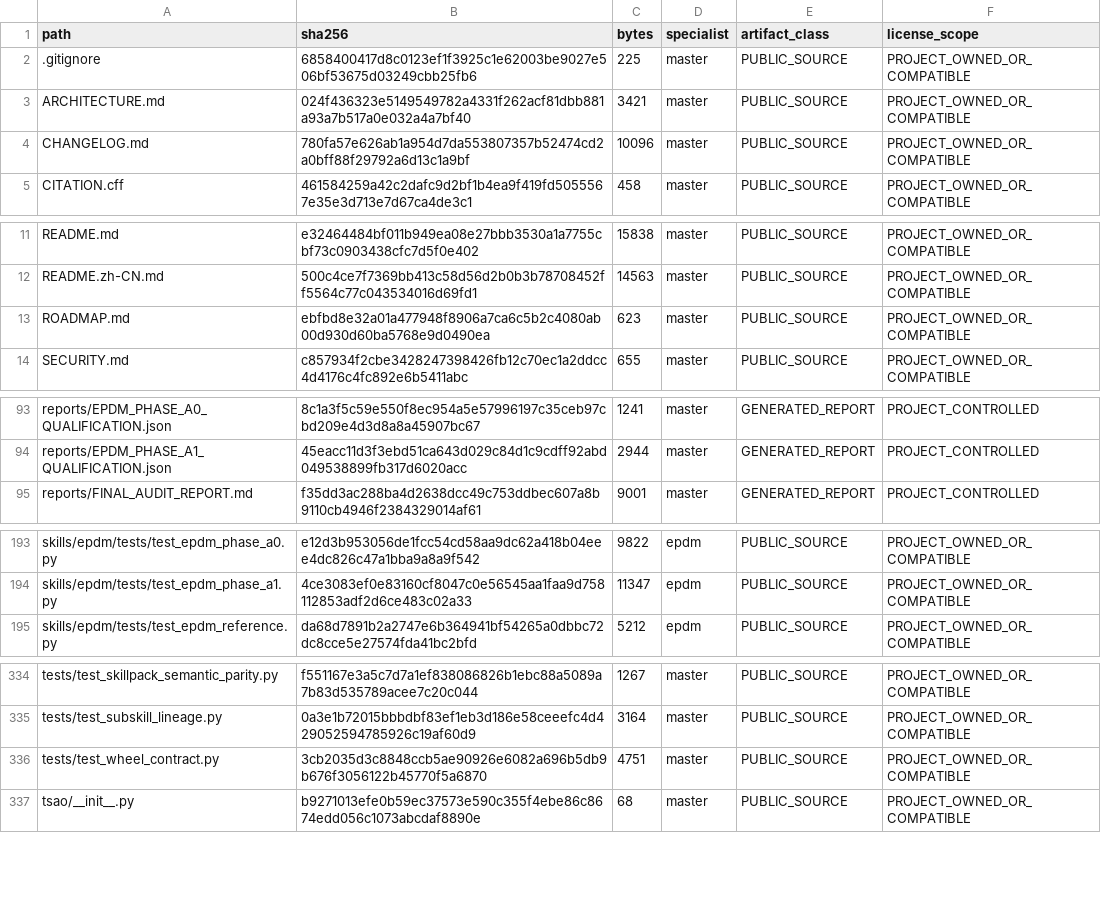
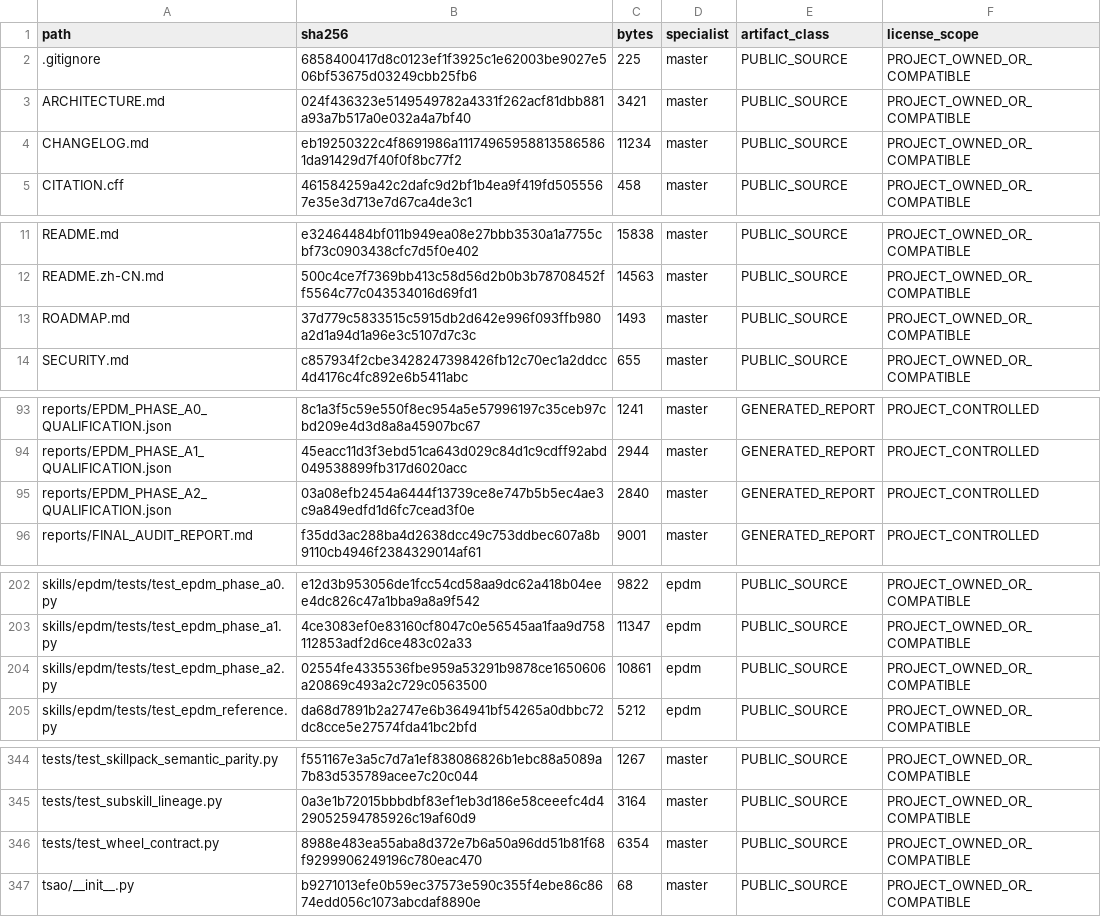
Before and after one commit to SUNHAOJUN22/TSAO-PROCESSING-SKILL, a TSV file: reports/SOURCE_CORE_MANIFEST.tsv, drawn as a sheet; only a part is shown, gaps mark what is left out; the diff covers the shown part only.

```diff
--- a/reports/SOURCE_CORE_MANIFEST.tsv
+++ b/reports/SOURCE_CORE_MANIFEST.tsv
@@ -3,3 +3,3 @@ path	sha256	bytes	specialist	artifact_class	license_scope
 ARCHITECTURE.md	024f436323e5149549782a4331f262acf81dbb881a93a7b517a0e032a4a7bf40	3421	master	PUBLIC_SOURCE	PROJECT_OWNED_OR_COMPATIBLE
-CHANGELOG.md	780fa57e626ab1a954d7da553807357b52474cd2a0bff88f29792a6d13c1a9bf	10096	master	PUBLIC_SOURCE	PROJECT_OWNED_OR_COMPATIBLE
+CHANGELOG.md	eb19250322c4f8691986a111749659588135865861da91429d7f40f0f8bc77f2	11234	master	PUBLIC_SOURCE	PROJECT_OWNED_OR_COMPATIBLE
 CITATION.cff	461584259a42c2dafc9d2bf1b4ea9f419fd5055567e35e3d713e7d67ca4de3c1	458	master	PUBLIC_SOURCE	PROJECT_OWNED_OR_COMPATIBLE
@@ -12,3 +12,3 @@ README.md	e32464484bf011b949ea08e27bbb3530a1a7755cbf73c0903438cfc7d5f0e402	15838
 README.zh-CN.md	500c4ce7f7369bb413c58d56d2b0b3b78708452ff5564c77c043534016d69fd1	14563	master	PUBLIC_SOURCE	PROJECT_OWNED_OR_COMPATIBLE
-ROADMAP.md	ebfbd8e32a01a477948f8906a7ca6c5b2c4080ab00d930d60ba5768e9d0490ea	623	master	PUBLIC_SOURCE	PROJECT_OWNED_OR_COMPATIBLE
+ROADMAP.md	37d779c5833515c5915db2d642e996f093ffb980a2d1a94d1a96e3c5107d7c3c	1493	master	PUBLIC_SOURCE	PROJECT_OWNED_OR_COMPATIBLE
 SECURITY.md	c857934f2cbe3428247398426fb12c70ec1a2ddcc4d4176c4fc892e6b5411abc	655	master	PUBLIC_SOURCE	PROJECT_OWNED_OR_COMPATIBLE
@@ -94,2 +94,3 @@ reports/EPDM_PHASE_A0_QUALIFICATION.json	8c1a3f5c59e550f8ec954a5e57996197c35ceb9
 reports/EPDM_PHASE_A1_QUALIFICATION.json	45eacc11d3f3ebd51ca643d029c84d1c9cdff92abd049538899fb317d6020acc	2944	master	GENERATED_REPORT	PROJECT_CONTROLLED
+reports/EPDM_PHASE_A2_QUALIFICATION.json	03a08efb2454a6444f13739ce8e747b5b5ec4ae3c9a849edfd1d6fc7cead3f0e	2840	master	GENERATED_REPORT	PROJECT_CONTROLLED
 reports/FINAL_AUDIT_REPORT.md	f35dd3ac288ba4d2638dcc49c753ddbec607a8b9110cb4946f2384329014af61	9001	master	GENERATED_REPORT	PROJECT_CONTROLLED
@@ -194,2 +203,3 @@ skills/epdm/tests/test_epdm_phase_a0.py	e12d3b953056de1fcc54cd58aa9dc62a418b04ee
 skills/epdm/tests/test_epdm_phase_a1.py	4ce3083ef0e83160cf8047c0e56545aa1faa9d758112853adf2d6ce483c02a33	11347	epdm	PUBLIC_SOURCE	PROJECT_OWNED_OR_COMPATIBLE
+skills/epdm/tests/test_epdm_phase_a2.py	02554fe4335536fbe959a53291b9878ce1650606a20869c493a2c729c0563500	10861	epdm	PUBLIC_SOURCE	PROJECT_OWNED_OR_COMPATIBLE
 skills/epdm/tests/test_epdm_reference.py	da68d7891b2a2747e6b364941bf54265a0dbbc72dc8cce5e27574fda41bc2bfd	5212	epdm	PUBLIC_SOURCE	PROJECT_OWNED_OR_COMPATIBLE
@@ -335,3 +345,3 @@ tests/test_skillpack_semantic_parity.py	f551167e3a5c7d7a1ef838086826b1ebc88a5089
 tests/test_subskill_lineage.py	0a3e1b72015bbbdbf83ef1eb3d186e58ceeefc4d429052594785926c19af60d9	3164	master	PUBLIC_SOURCE	PROJECT_OWNED_OR_COMPATIBLE
-tests/test_wheel_contract.py	3cb2035d3c8848ccb5ae90926e6082a696b5db9b676f3056122b45770f5a6870	4751	master	PUBLIC_SOURCE	PROJECT_OWNED_OR_COMPATIBLE
+tests/test_wheel_contract.py	8988e483ea55aba8d372e7b6a50a96dd51b81f68f9299906249196c780eac470	6354	master	PUBLIC_SOURCE	PROJECT_OWNED_OR_COMPATIBLE
 tsao/__init__.py	b9271013efe0b59ec37573e590c355f4ebe86c8674edd056c1073abcdaf8890e	68	master	PUBLIC_SOURCE	PROJECT_OWNED_OR_COMPATIBLE
```
Also changed, not shown: 9 added rows, 1 removed row and 24 edited cells elsewhere in this file, 28 other files.
